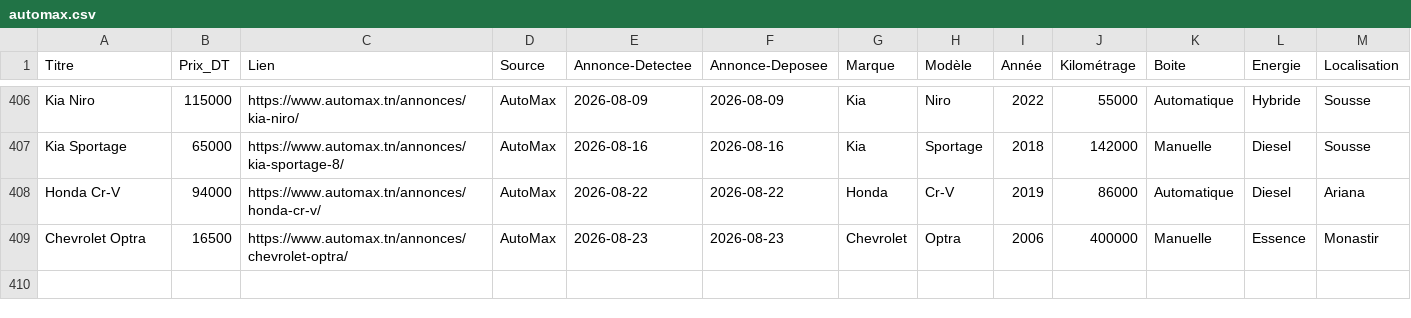
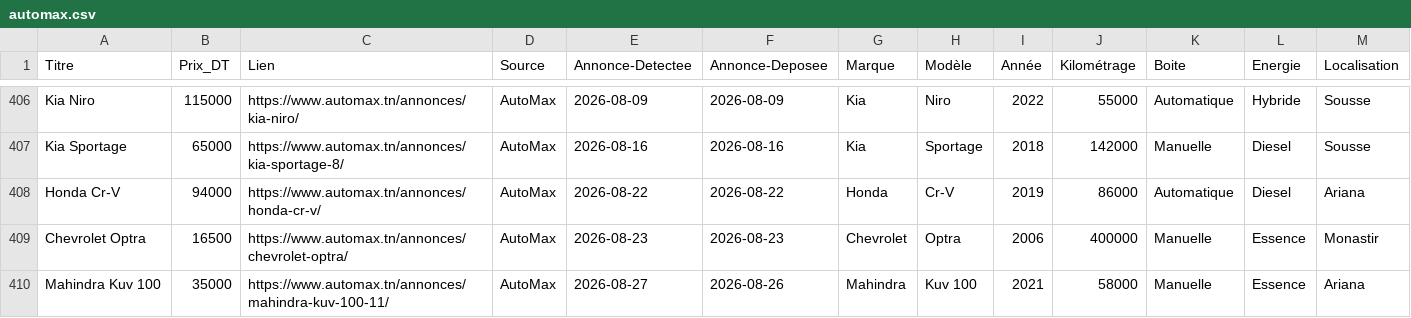
Before and after one commit to iheb-bibani/AutoDeal-Tunisie, a CSV file: data/raw/automax.csv, drawn as a sheet; only a part is shown, gaps mark what is left out; rows hold the shown columns only; the diff names each change by its address in the sheet, - before the commit and + after, or states it on an @@ line.

```diff
--- a/data/raw/automax.csv
+++ b/data/raw/automax.csv
+row 410: Mahindra Kuv 100 | 35000 | https://www.automax.tn/annonces/mahindra-kuv-100-11/ | AutoMax | 2026-08-27 | 2026-08-26 | Mahindra | Kuv 100 | 2021 | 58000 | Manuelle | Essence | Ariana
```
Also changed, not shown: 14 other files.
